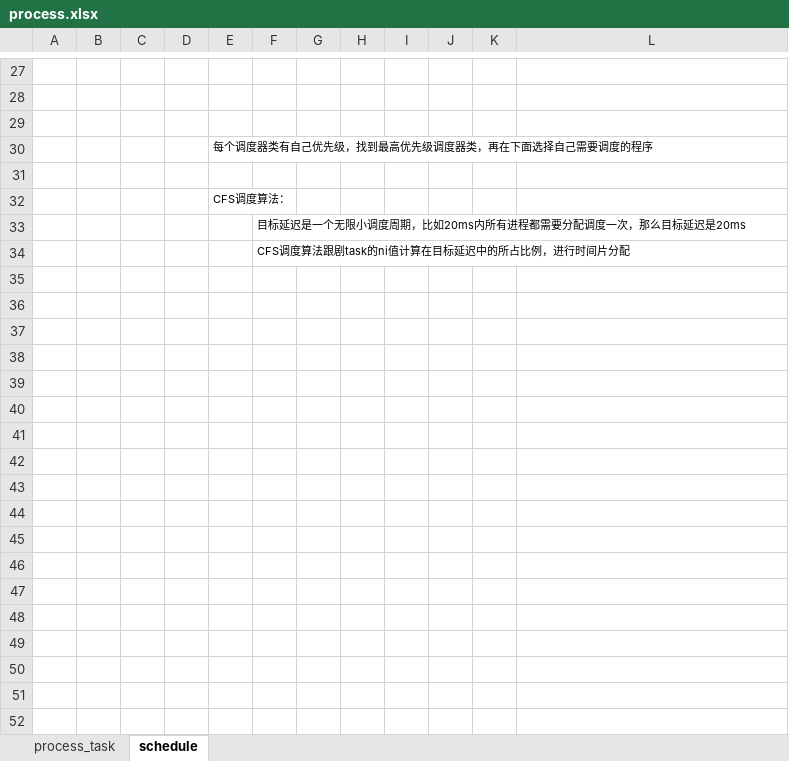
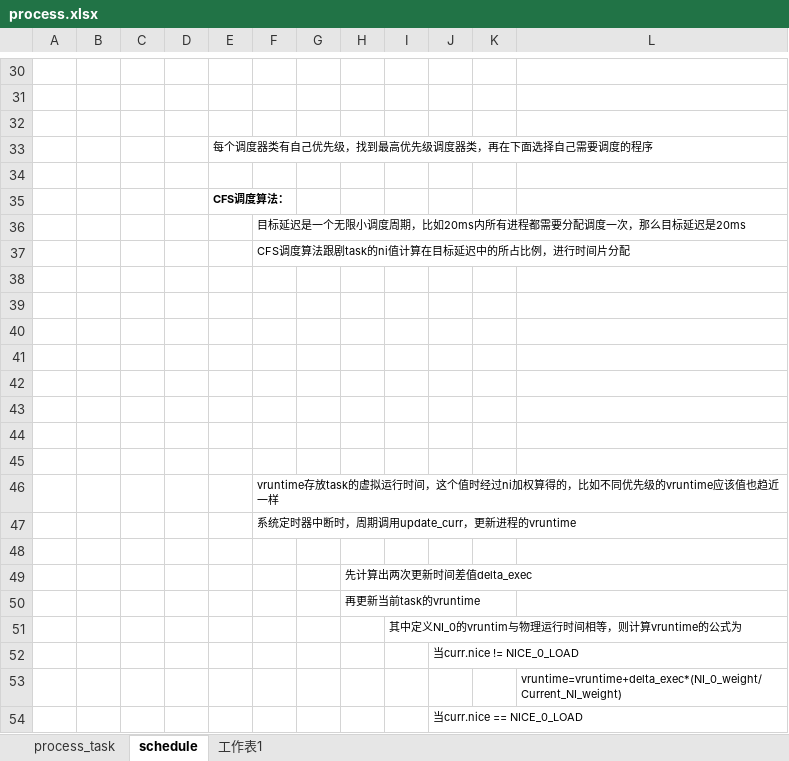
Before and after one commit to wudi2017/backup, an Excel workbook: linux-kernel/process.xlsx, sheet schedule, drawn as a sheet; only a part is shown, gaps mark what is left out; values as stored, in another font and other column widths than the file's, no borders; charts and pictures not drawn; addresses are those after the commit; the diff covers the shown part only; the diff names each change by its address in the sheet, - before the commit and + after, or states it on an @@ line.

```diff
--- a/linux-kernel/process.xlsx (sheet schedule)
+++ b/linux-kernel/process.xlsx (sheet schedule)
+sheet tab: 工作表1
-E35 bold: off
+E35 bold: on
+row 38: (empty)
+row 39: (empty)
+row 40: (empty)
+row 41: (empty)
+row 42: (empty)
+row 43: (empty)
+row 44: (empty)
+row 45: (empty)
+row 46:  |  |  |  |  | vruntime存放task的虚拟运行时间，这个值时经过ni加权算得的，比如不同优先级的vruntime应该值也趋近一样
+row 47:  |  |  |  |  | 系统定时器中断时，周期调用update_curr，更新进程的vruntime
+row 48: (empty)
+row 49:  |  |  |  |  |  |  | 先计算出两次更新时间差值delta_exec
+row 50:  |  |  |  |  |  |  | 再更新当前task的vruntime
+row 51:  |  |  |  |  |  |  |  | 其中定义NI_0的vruntim与物理运行时间相等，则计算vruntime的公式为
+row 52:  |  |  |  |  |  |  |  |  | 当curr.nice != NICE_0_LOAD
+row 53:  |  |  |  |  |  |  |  |  |  |  | vruntime=vruntime+delta_exec*(NI_0_weight/Current_NI_weight)
+row 54:  |  |  |  |  |  |  |  |  | 当curr.nice == NICE_0_LOAD
```
Also changed, not shown: 40 added rows elsewhere in this sheet, charts or pictures, linux-kernel/linux-kernel.xlsx.
